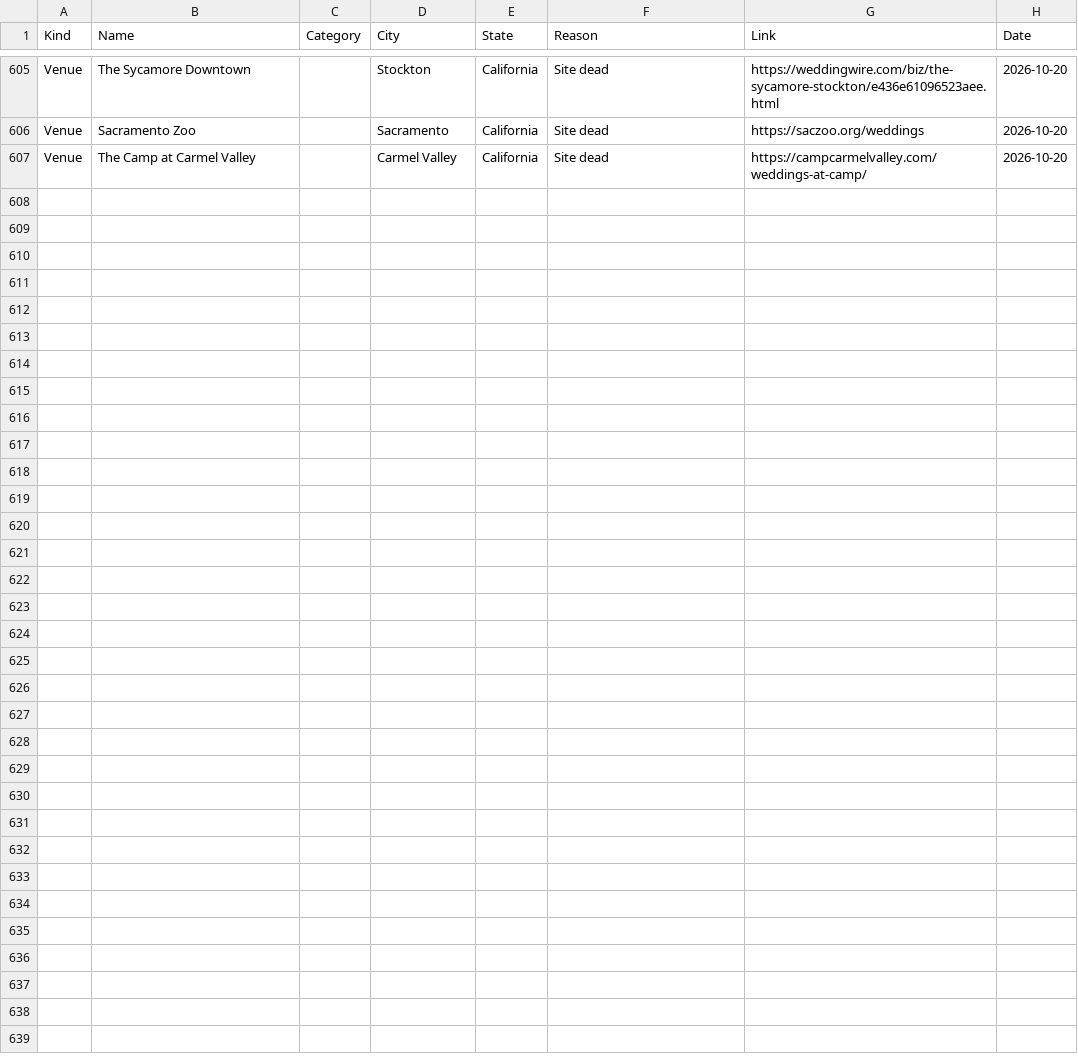
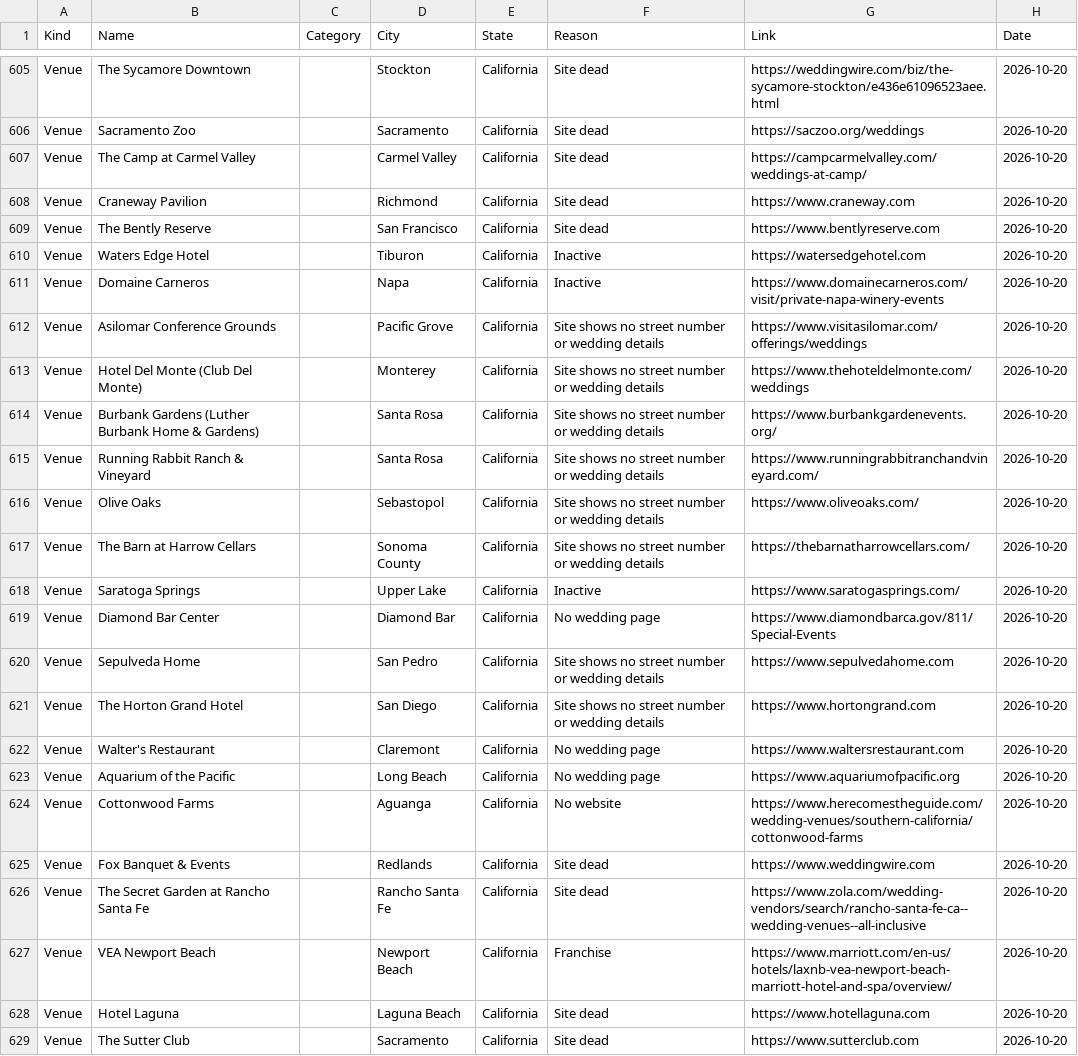
Before and after one commit to dukemackle/Wedding-Build, a TSV file: src/lib/batches/skipped/california.tsv, drawn as a sheet; only a part is shown, gaps mark what is left out.

```diff
--- a/src/lib/batches/skipped/california.tsv
+++ b/src/lib/batches/skipped/california.tsv
@@ -607 +607,23 @@ Venue	Sacramento Zoo		Sacramento	California	Site dead	https://saczoo.org/wedding
 Venue	The Camp at Carmel Valley		Carmel Valley	California	Site dead	https://campcarmelvalley.com/weddings-at-camp/	2026-10-20
+Venue	Craneway Pavilion		Richmond	California	Site dead	https://www.craneway.com	2026-10-20
+Venue	The Bently Reserve		San Francisco	California	Site dead	https://www.bentlyreserve.com	2026-10-20
+Venue	Waters Edge Hotel		Tiburon	California	Inactive	https://watersedgehotel.com	2026-10-20
+Venue	Domaine Carneros		Napa	California	Inactive	https://www.domainecarneros.com/visit/private-napa-winery-events	2026-10-20
+Venue	Asilomar Conference Grounds		Pacific Grove	California	Site shows no street number or wedding details	https://www.visitasilomar.com/offerings/weddings	2026-10-20
+Venue	Hotel Del Monte (Club Del Monte)		Monterey	California	Site shows no street number or wedding details	https://www.thehoteldelmonte.com/weddings	2026-10-20
+Venue	Burbank Gardens (Luther Burbank Home & Gardens)		Santa Rosa	California	Site shows no street number or wedding details	https://www.burbankgardenevents.org/	2026-10-20
+Venue	Running Rabbit Ranch & Vineyard		Santa Rosa	California	Site shows no street number or wedding details	https://www.runningrabbitranchandvineyard.com/	2026-10-20
+Venue	Olive Oaks		Sebastopol	California	Site shows no street number or wedding details	https://www.oliveoaks.com/	2026-10-20
+Venue	The Barn at Harrow Cellars		Sonoma County	California	Site shows no street number or wedding details	https://thebarnatharrowcellars.com/	2026-10-20
+Venue	Saratoga Springs		Upper Lake	California	Inactive	https://www.saratogasprings.com/	2026-10-20
+Venue	Diamond Bar Center		Diamond Bar	California	No wedding page	https://www.diamondbarca.gov/811/Special-Events	2026-10-20
+Venue	Sepulveda Home		San Pedro	California	Site shows no street number or wedding details	https://www.sepulvedahome.com	2026-10-20
+Venue	The Horton Grand Hotel		San Diego	California	Site shows no street number or wedding details	https://www.hortongrand.com	2026-10-20
+Venue	Walter's Restaurant		Claremont	California	No wedding page	https://www.waltersrestaurant.com	2026-10-20
+Venue	Aquarium of the Pacific		Long Beach	California	No wedding page	https://www.aquariumofpacific.org	2026-10-20
+Venue	Cottonwood Farms		Aguanga	California	No website	https://www.herecomestheguide.com/wedding-venues/southern-california/cottonwood-farms	2026-10-20
+Venue	Fox Banquet & Events		Redlands	California	Site dead	https://www.weddingwire.com	2026-10-20
+Venue	The Secret Garden at Rancho Santa Fe		Rancho Santa Fe	California	Site dead	https://www.zola.com/wedding-vendors/search/rancho-santa-fe-ca--wedding-venues--all-inclusive	2026-10-20
+Venue	VEA Newport Beach		Newport Beach	California	Franchise	https://www.marriott.com/en-us/hotels/laxnb-vea-newport-beach-marriott-hotel-and-spa/overview/	2026-10-20
+Venue	Hotel Laguna		Laguna Beach	California	Site dead	https://www.hotellaguna.com	2026-10-20
+Venue	The Sutter Club		Sacramento	California	Site dead	https://www.sutterclub.com	2026-10-20
```
Also changed, not shown: 1 other file.
